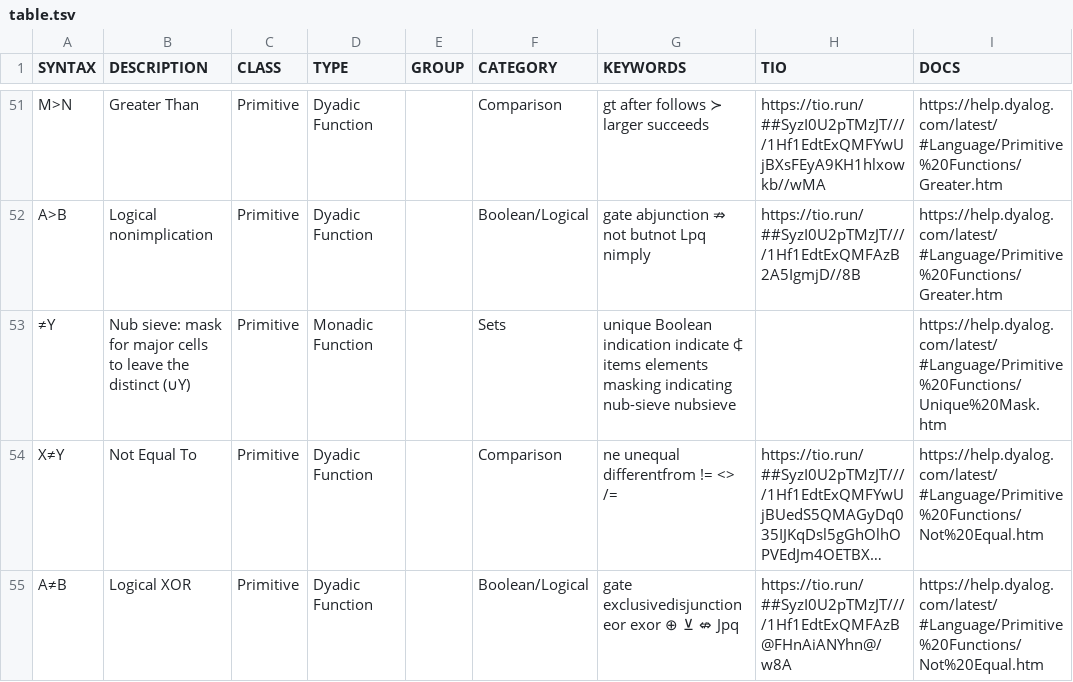
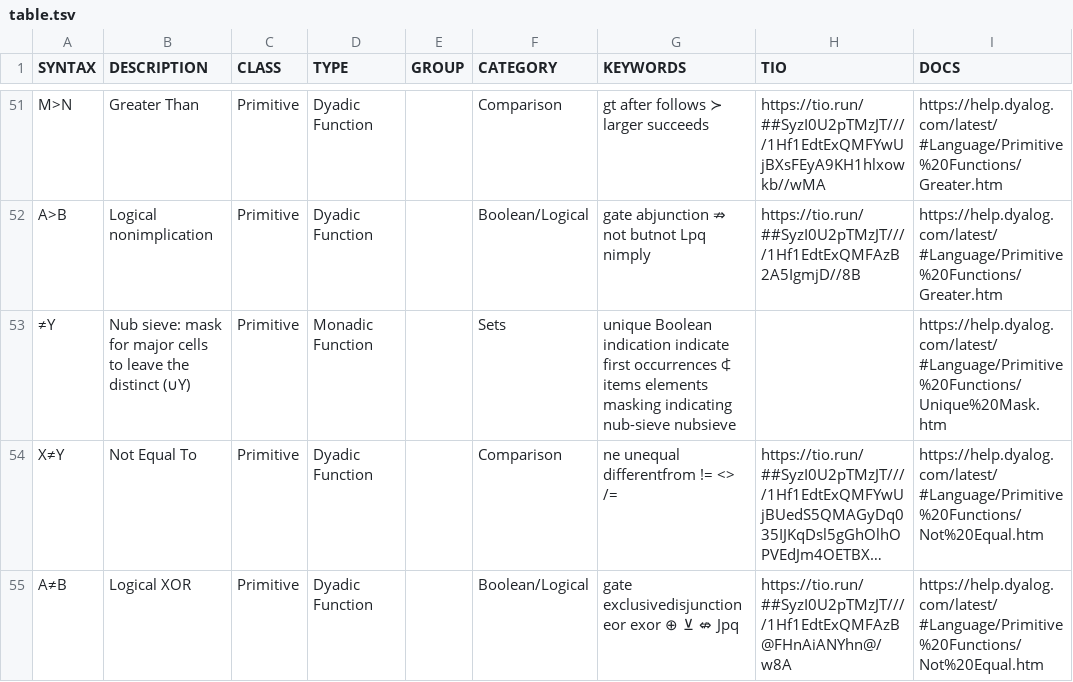
Before and after one commit to abrudz/aplcart, a TSV file: table.tsv, drawn as a sheet; only a part is shown, gaps mark what is left out; long unchanged cells end in …; the diff names each change by its address in the sheet, - before the commit and + after, or states it on an @@ line.

Commit message:
≠Y kws

```diff
--- a/table.tsv
+++ b/table.tsv
-G53 (KEYWORDS): …indication indicate ⍧ items…
+G53 (KEYWORDS): …indication indicate first occurrences ⍧ items…
```
